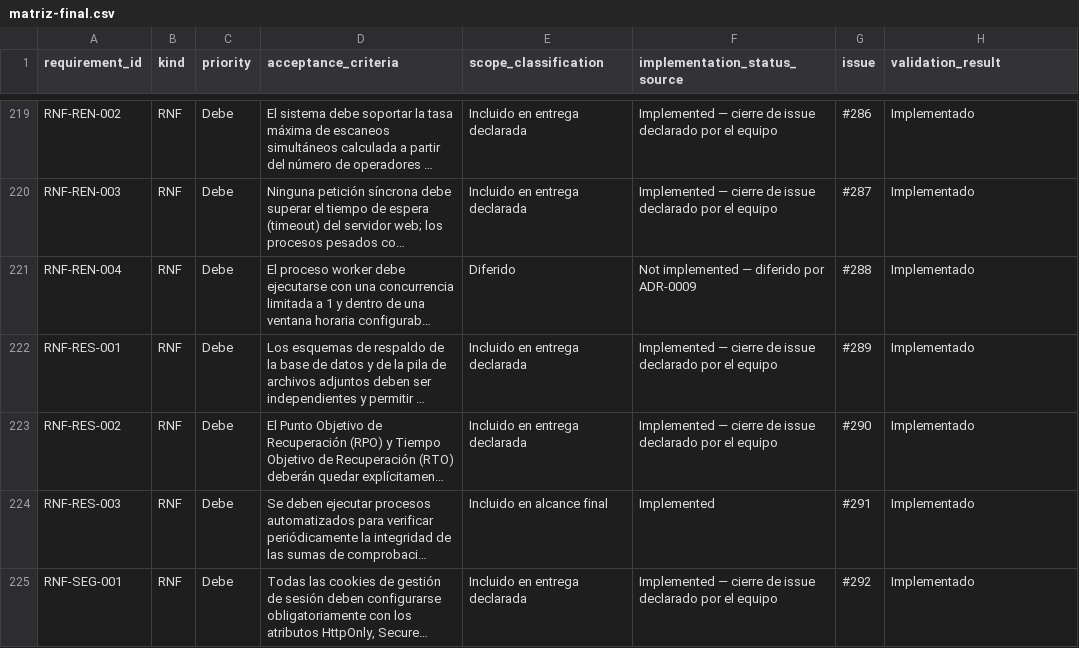
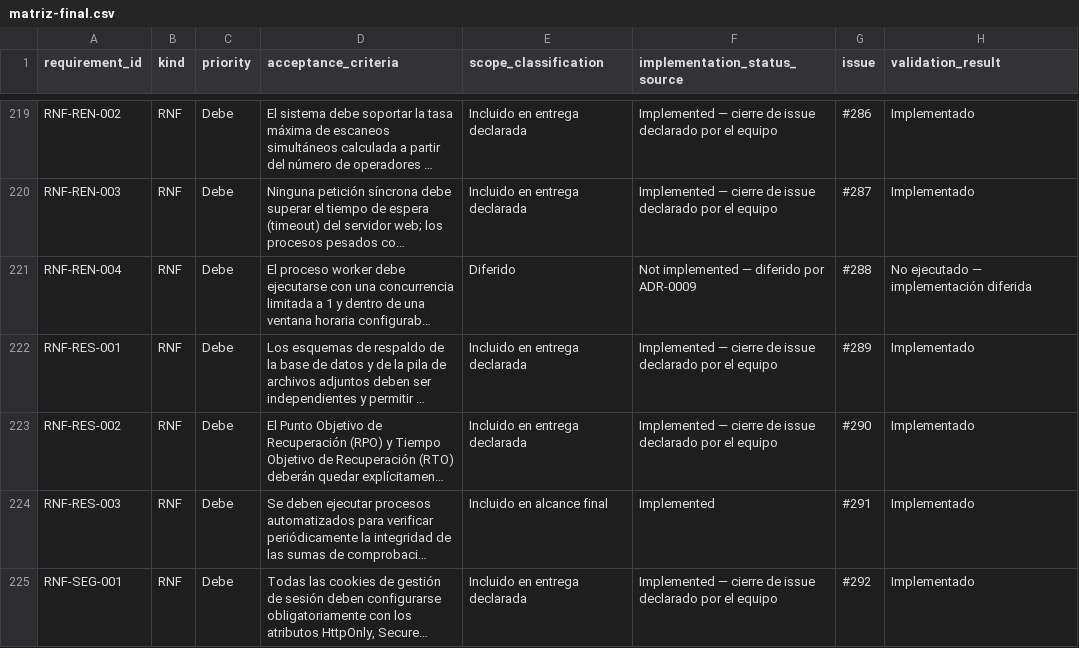
Before and after one commit to siga-inebi/siga-inebi, a CSV file: docs/quality/fase-7/matriz-final.csv, drawn as a sheet; only a part is shown, gaps mark what is left out; long unchanged cells end in …; the diff names each change by its address in the sheet, - before the commit and + after, or states it on an @@ line.

```diff
--- a/docs/quality/fase-7/matriz-final.csv
+++ b/docs/quality/fase-7/matriz-final.csv
-H221 (validation_result): Implementado
+H221 (validation_result): No ejecutado — implementación diferida
```
Also changed, not shown: docs/quality/fase-7/catalogo-casos.csv, 2 other files.
